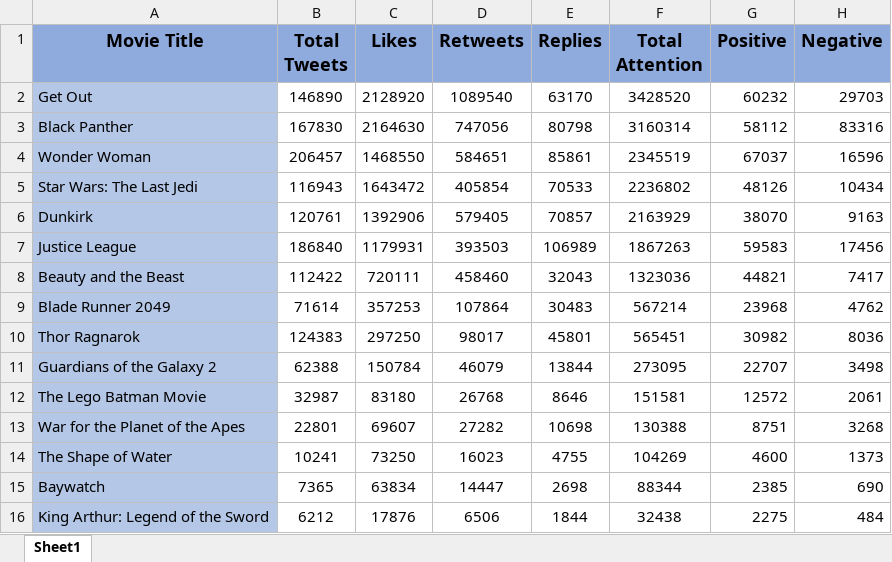
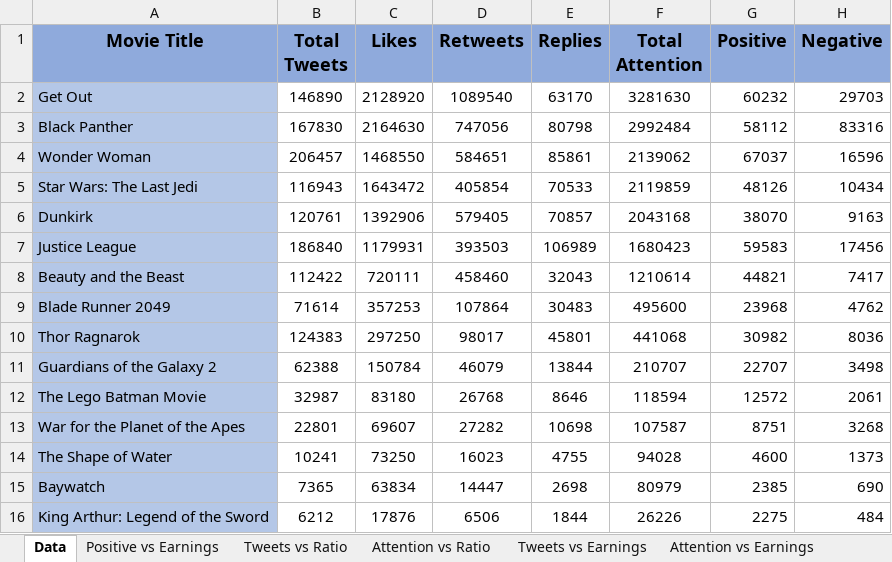
Before and after one commit to biletnam/CS491-BoxOffice, an Excel workbook: Data_Report.xlsx, sheet Data, drawn as a sheet; only a part is shown; values as stored, in another font and other column widths than the file's, no borders; conditional formats and table styles not drawn; the diff names each change by its address in the sheet, - before the commit and + after, or states it on an @@ line.

Commit message:
Data plots

```diff
--- a/Data_Report.xlsx (sheet Data)
+++ b/Data_Report.xlsx (sheet Data)
-sheet tab: Sheet1
+sheet tab: Data
+sheet tab: Positive vs Earnings
+sheet tab: Tweets vs Ratio
+sheet tab: Attention vs Ratio
+sheet tab: Tweets vs Earnings
+sheet tab: Attention vs Earnings
-F2 (Total Attention): 3428520
+F2 (Total Attention): 3281630
-F3 (Total Attention): 3160314
+F3 (Total Attention): 2992484
-F4 (Total Attention): 2345519
+F4 (Total Attention): 2139062
-F5 (Total Attention): 2236802
+F5 (Total Attention): 2119859
-F6 (Total Attention): 2163929
+F6 (Total Attention): 2043168
-F7 (Total Attention): 1867263
+F7 (Total Attention): 1680423
-F8 (Total Attention): 1323036
+F8 (Total Attention): 1210614
-F9 (Total Attention): 567214
+F9 (Total Attention): 495600
-F10 (Total Attention): 565451
+F10 (Total Attention): 441068
-F11 (Total Attention): 273095
+F11 (Total Attention): 210707
-F12 (Total Attention): 151581
+F12 (Total Attention): 118594
-F13 (Total Attention): 130388
+F13 (Total Attention): 107587
-F14 (Total Attention): 104269
+F14 (Total Attention): 94028
-F15 (Total Attention): 88344
+F15 (Total Attention): 80979
-F16 (Total Attention): 32438
+F16 (Total Attention): 26226
```
Also changed, not shown: charts or pictures.
